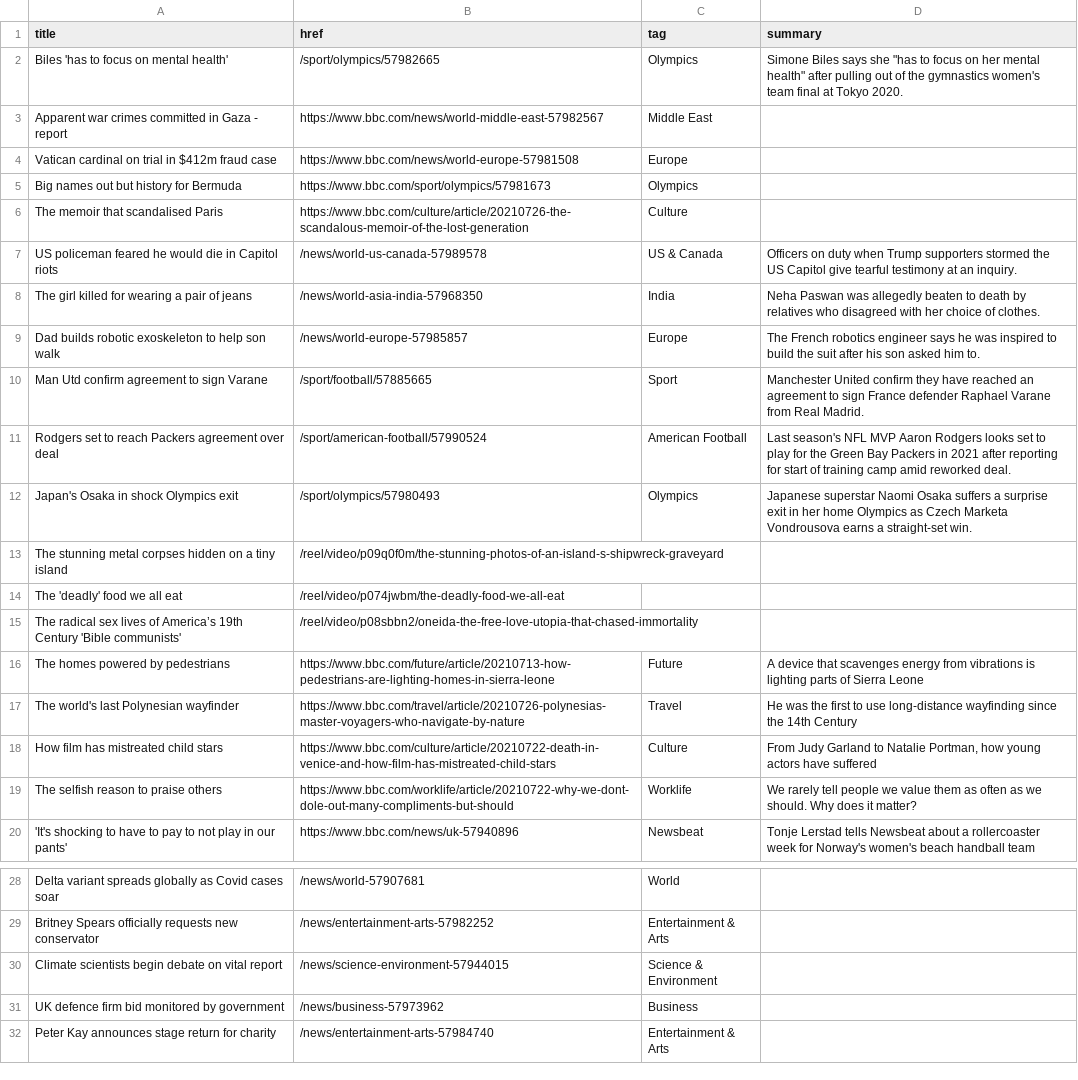
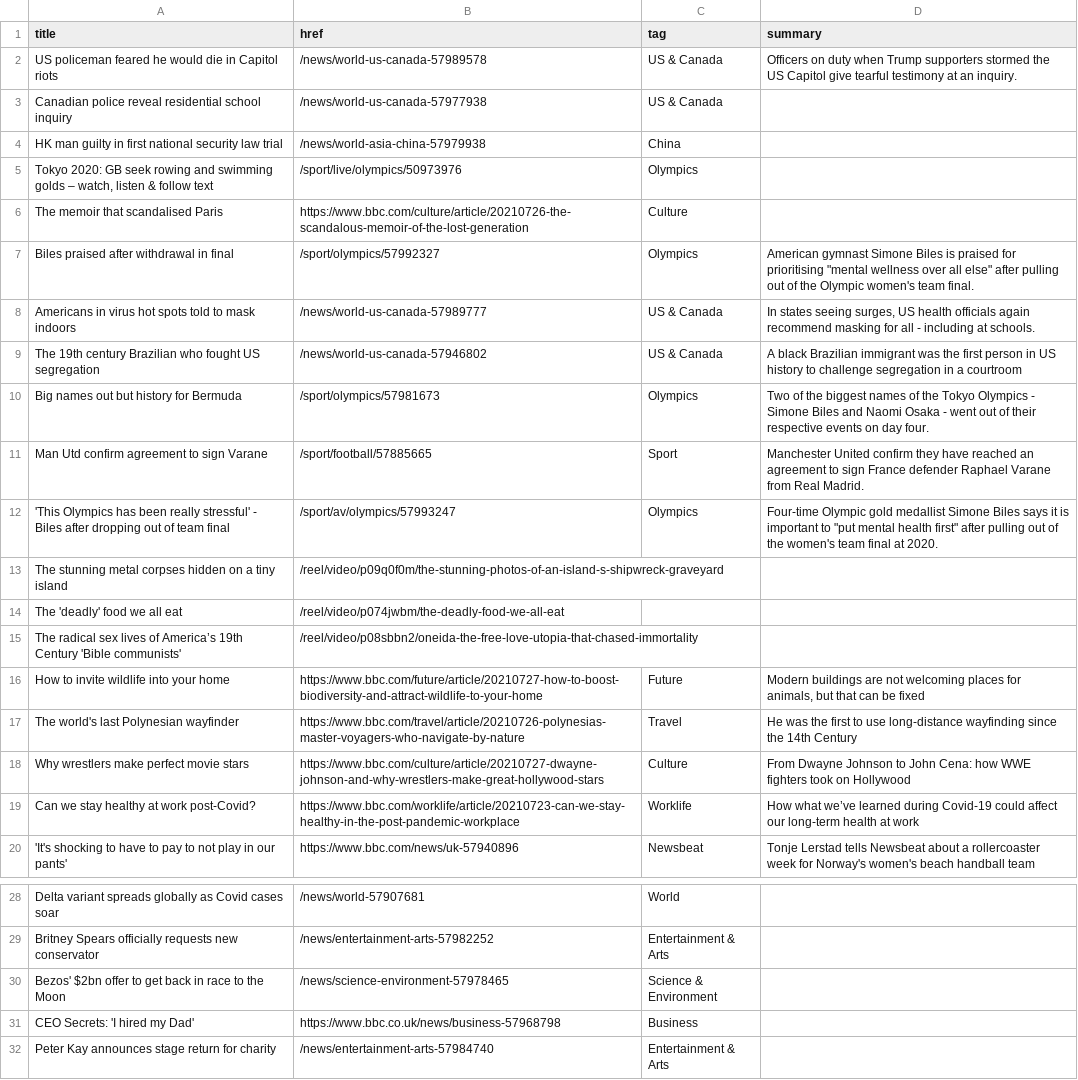
Before and after one commit to jsoma/autoscraper-changes, a CSV file: bbc-headlines.csv, drawn as a sheet; only a part is shown, gaps mark what is left out; removed rows and columns are numbered as before the commit, all else as after; the diff names each change by its address in the sheet, - before the commit and + after, or states it on an @@ line.

```diff
--- a/bbc-headlines.csv
+++ b/bbc-headlines.csv
-row 2: Biles 'has to focus on mental health' | /sport/olympics/57982665 | Olympics | Simone Biles says she "has to focus on her mental health" after pulling out of the gymnastics women's team final at Tokyo 2020.
-row 3: Apparent war crimes committed in Gaza - report | https://www.bbc.com/news/world-middle-east-57982567 | Middle East
-row 4: Vatican cardinal on trial in $412m fraud case | https://www.bbc.com/news/world-europe-57981508 | Europe
-row 5: Big names out but history for Bermuda | https://www.bbc.com/sport/olympics/57981673 | Olympics
+row 2: US policeman feared he would die in Capitol riots | /news/world-us-canada-57989578 | US & Canada | Officers on duty when Trump supporters stormed the US Capitol give tearful testimony at an inquiry.
+row 3: Canadian police reveal residential school inquiry | /news/world-us-canada-57977938 | US & Canada
+row 4: HK man guilty in first national security law trial | /news/world-asia-china-57979938 | China
+row 5: Tokyo 2020: GB seek rowing and swimming golds – watch, listen & follow text | /sport/live/olympics/50973976 | Olympics
+row 7: Biles praised after withdrawal in final | /sport/olympics/57992327 | Olympics | American gymnast Simone Biles is praised for prioritising "mental wellness over all else" after pulling out of the Olympic women's team final.
-A8 (title): US policeman feared he would die in Capitol riots
+A8 (title): Americans in virus hot spots told to mask indoors
-B8 (href): /news/world-us-canada-57989578
+B8 (href): /news/world-us-canada-57989777
-D8 (summary): Officers on duty when Trump supporters stormed the US Capitol give tearful testimony at an inquiry.
+D8 (summary): In states seeing surges, US health officials again recommend masking for all - including at schools.
-row 8: The girl killed for wearing a pair of jeans | /news/world-asia-india-57968350 | India | Neha Paswan was allegedly beaten to death by relatives who disagreed with her choice of clothes.
-row 9: Dad builds robotic exoskeleton to help son walk | /news/world-europe-57985857 | Europe | The French robotics engineer says he was inspired to build the suit after his son asked him to.
+row 9: The 19th century Brazilian who fought US segregation | /news/world-us-canada-57946802 | US & Canada | A black Brazilian immigrant was the first person in US history to challenge segregation in a courtroom
+row 10: Big names out but history for Bermuda | /sport/olympics/57981673 | Olympics | Two of the biggest names of the Tokyo Olympics - Simone Biles and Naomi Osaka - went out of their respective events on day four.
-row 11: Rodgers set to reach Packers agreement over deal | /sport/american-football/57990524 | American Football | Last season's NFL MVP Aaron Rodgers looks set to play for the Green Bay Packers in 2021 after reporting for start of training camp amid reworked deal.
-row 12: Japan's Osaka in shock Olympics exit | /sport/olympics/57980493 | Olympics | Japanese superstar Naomi Osaka suffers a surprise exit in her home Olympics as Czech Marketa Vondrousova earns a straight-set win.
+row 12: 'This Olympics has been really stressful' - Biles after dropping out of team final | /sport/av/olympics/57993247 | Olympics | Four-time Olympic gold medallist Simone Biles says it is important to "put mental health first" after pulling out of the women's team final at 2020.
-A16 (title): The homes powered by pedestrians
+A16 (title): How to invite wildlife into your home
-B16 (href): https://www.bbc.com/future/article/20210713-how-pedestrians-are-lighting-homes-in-sierra-leone
+B16 (href): https://www.bbc.com/future/article/20210727-how-to-boost-biodiversity-and-attract-wildlife-to-your-home
-D16 (summary): A device that scavenges energy from vibrations is lighting parts of Sierra Leone
+D16 (summary): Modern buildings are not welcoming places for animals, but that can be fixed
-A18 (title): How film has mistreated child stars
+A18 (title): Why wrestlers make perfect movie stars
-B18 (href): https://www.bbc.com/culture/article/20210722-death-in-venice-and-how-film-has-mistreated-child-stars
+B18 (href): https://www.bbc.com/culture/article/20210727-dwayne-johnson-and-why-wrestlers-make-great-hollywood-stars
-D18 (summary): From Judy Garland to Natalie Portman, how young actors have suffered
+D18 (summary): From Dwayne Johnson to John Cena: how WWE fighters took on Hollywood
-A19 (title): The selfish reason to praise others
+A19 (title): Can we stay healthy at work post-Covid?
-B19 (href): https://www.bbc.com/worklife/article/20210722-why-we-dont-dole-out-many-compliments-but-should
+B19 (href): https://www.bbc.com/worklife/article/20210723-can-we-stay-healthy-in-the-post-pandemic-workplace
-D19 (summary): We rarely tell people we value them as often as we should. Why does it matter?
+D19 (summary): How what we’ve learned during Covid-19 could affect our long-term health at work
-A30 (title): Climate scientists begin debate on vital report
+A30 (title): Bezos' $2bn offer to get back in race to the Moon
-B30 (href): /news/science-environment-57944015
+B30 (href): /news/science-environment-57978465
-row 31: UK defence firm bid monitored by government | /news/business-57973962 | Business
+row 31: CEO Secrets: 'I hired my Dad' | https://www.bbc.co.uk/news/business-57968798 | Business
```
